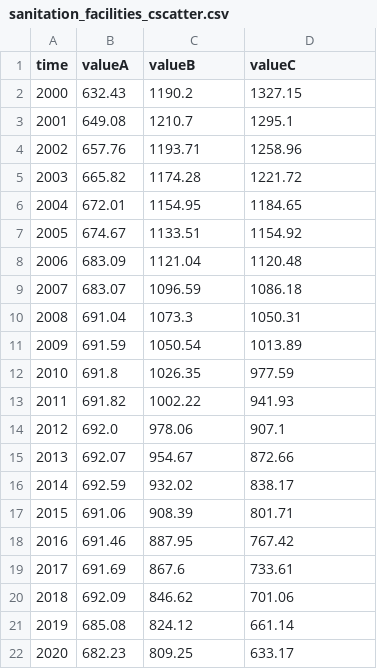
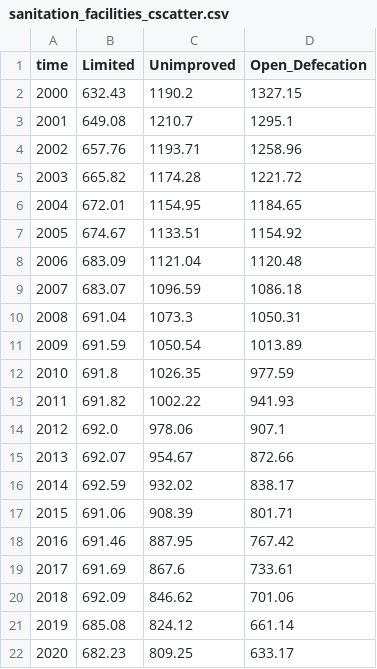
Before and after one commit to SuhashiniSelvaraj1416/Data-Visualisation-CW, a CSV file: sanitation_facilities_cscatter.csv, drawn as a sheet.

Commit message:
Update sanitation_facilities_cscatter.csv

```diff
--- a/sanitation_facilities_cscatter.csv
+++ b/sanitation_facilities_cscatter.csv
@@ -1,2 +1,2 @@
-time,valueA,valueB,valueC
+time,Limited,Unimproved,Open_Defecation
 2000,632.43,1190.2,1327.15
```
